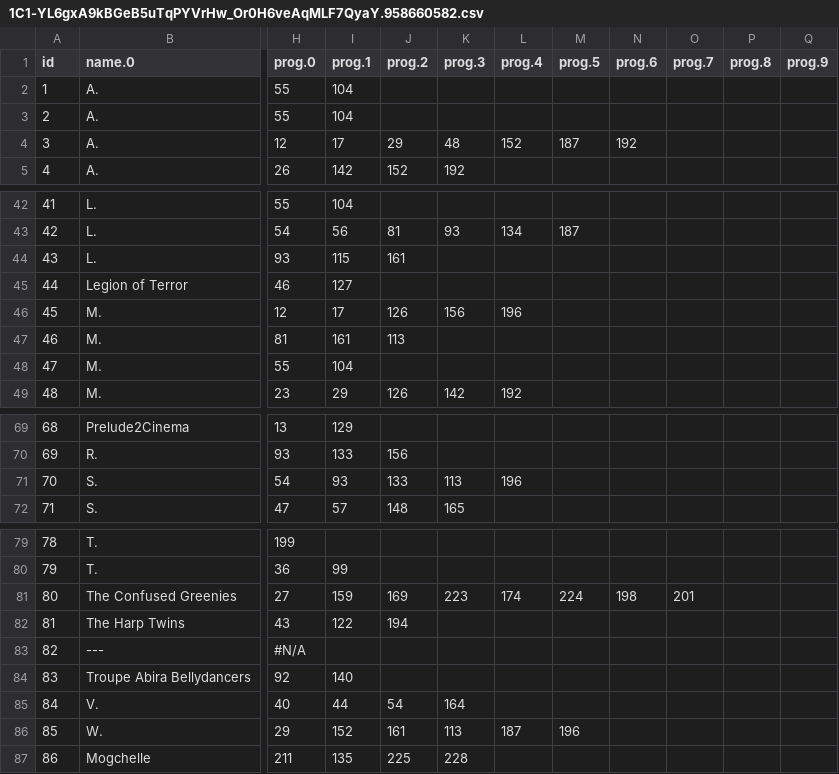
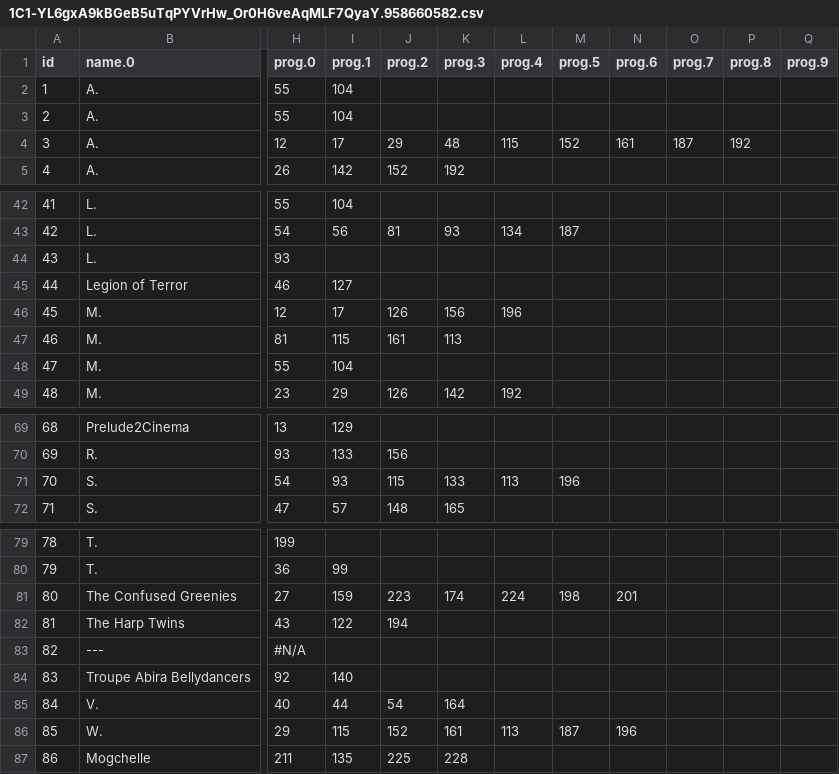
Before and after one commit to ClevelandConCoction/ConCoction, a CSV file: 2018/util/1C1-YL6gxA9kBGeB5uTqPYVrHw_Or0H6veAqMLF7QyaY.958660582.csv, drawn as a sheet; only a part is shown, gaps mark what is left out; the diff names each change by its address in the sheet, - before the commit and + after, or states it on an @@ line.

```diff
--- a/2018/util/1C1-YL6gxA9kBGeB5uTqPYVrHw_Or0H6veAqMLF7QyaY.958660582.csv
+++ b/2018/util/1C1-YL6gxA9kBGeB5uTqPYVrHw_Or0H6veAqMLF7QyaY.958660582.csv
-L4 (prog.4): 152
+L4 (prog.4): 115
-M4 (prog.5): 187
+M4 (prog.5): 152
-N4 (prog.6): 192
+N4 (prog.6): 161
-O4 (prog.7): (empty)
+O4 (prog.7): 187
-P4 (prog.8): (empty)
+P4 (prog.8): 192
-I44 (prog.1): 115
+I44 (prog.1): (empty)
-J44 (prog.2): 161
+J44 (prog.2): (empty)
-I47 (prog.1): 161
+I47 (prog.1): 115
-J47 (prog.2): 113
+J47 (prog.2): 161
-K47 (prog.3): (empty)
+K47 (prog.3): 113
-J71 (prog.2): 133
+J71 (prog.2): 115
-K71 (prog.3): 113
+K71 (prog.3): 133
-L71 (prog.4): 196
+L71 (prog.4): 113
-M71 (prog.5): (empty)
+M71 (prog.5): 196
-J81 (prog.2): 169
+J81 (prog.2): 223
-K81 (prog.3): 223
+K81 (prog.3): 174
-L81 (prog.4): 174
+L81 (prog.4): 224
-M81 (prog.5): 224
+M81 (prog.5): 198
-N81 (prog.6): 198
+N81 (prog.6): 201
-O81 (prog.7): 201
+O81 (prog.7): (empty)
-I86 (prog.1): 152
+I86 (prog.1): 115
-J86 (prog.2): 161
+J86 (prog.2): 152
-K86 (prog.3): 113
+K86 (prog.3): 161
-L86 (prog.4): 187
+L86 (prog.4): 113
-M86 (prog.5): 196
+M86 (prog.5): 187
-N86 (prog.6): (empty)
+N86 (prog.6): 196
```
Also changed, not shown: 2018/util/1C1-YL6gxA9kBGeB5uTqPYVrHw_Or0H6veAqMLF7QyaY.0.csv, 3 other files.
